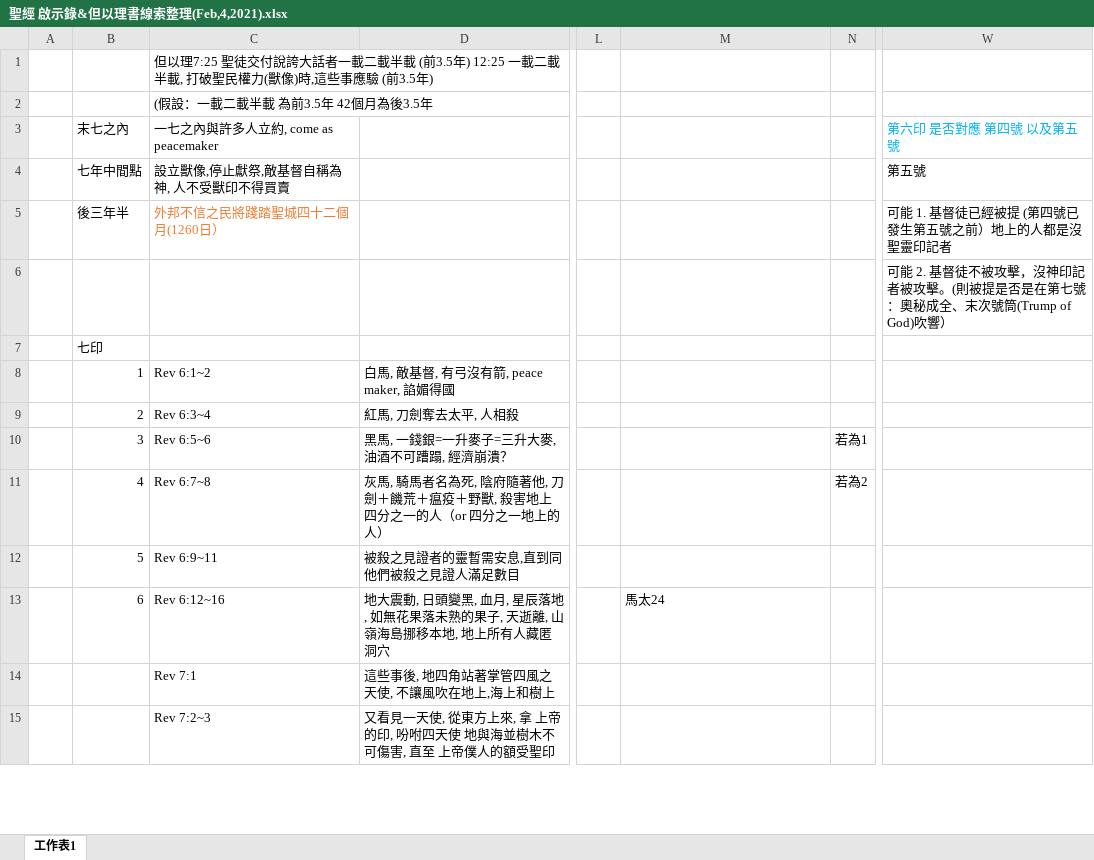
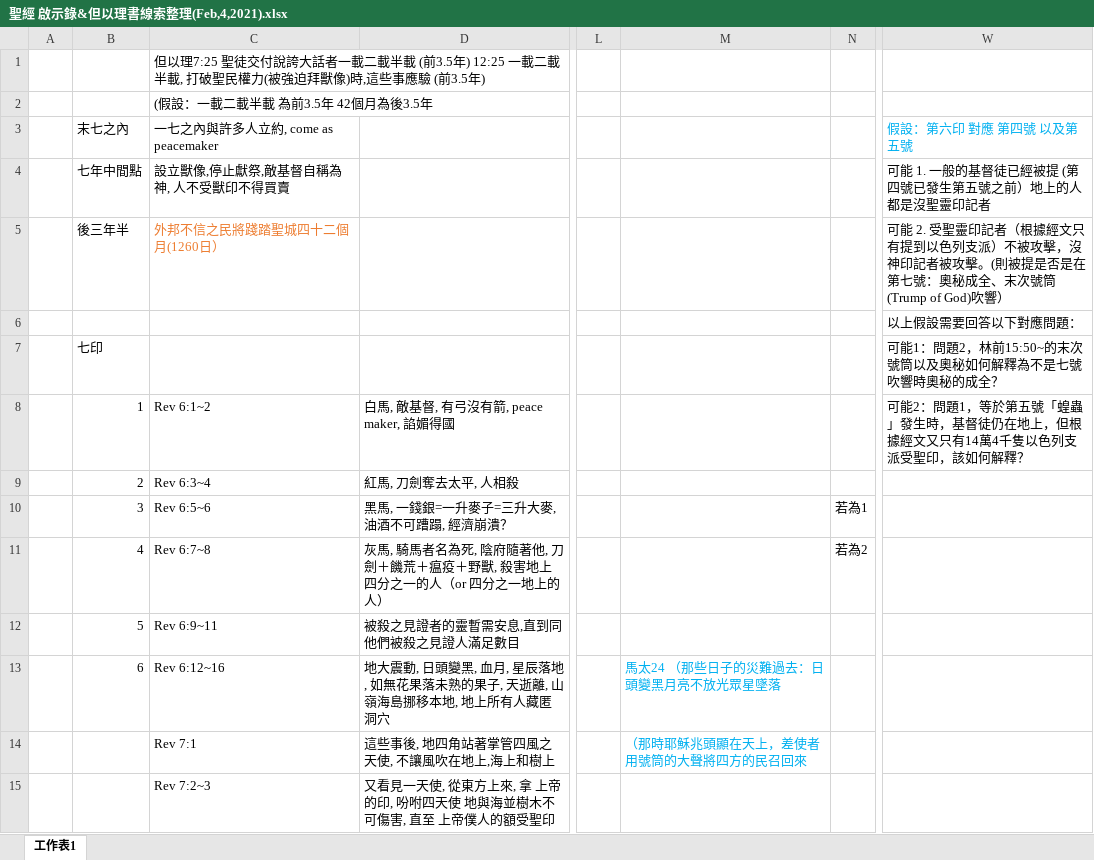
Before and after one commit to jc4878/KJV-Bible, an Excel workbook: 聖經 啟示錄&但以理書線索整理(Feb,4,2021).xlsx, sheet 工作表1, drawn as a sheet; only a part is shown, gaps mark what is left out; values as stored, in another font and other column widths than the file's, no borders; the diff covers the shown part only; the diff names each change by its address in the sheet, - before the commit and + after, or states it on an @@ line.

Commit message:
Add files via upload

```diff
--- a/聖經 啟示錄&但以理書線索整理(Feb,4,2021).xlsx (sheet 工作表1)
+++ b/聖經 啟示錄&但以理書線索整理(Feb,4,2021).xlsx (sheet 工作表1)
-C1: …民權力(獸像)時…
+C1: …民權力(被強迫拜獸像)時…
-W3: 第六印 是否對應 第四號 以及第五號
+W3: 假設：第六印 對應 第四號 以及第五號
-W4: 第五號
+W4: 可能 1. 一般的基督徒已經被提 (第四號已發生第五號之前）地上的人都是沒聖靈印記者
-W5: 可能 1. 基督徒已經被提 (第四號已發生第五號之前）地上的人都是沒聖靈印記者
+W5: 可能 2. 受聖靈印記者（根據經文只有提到以色列支派）不被攻擊，沒神印記者被攻擊。(則被提是否是在第七號：奧秘成全、末次號筒(Trump of God)吹響）
-W6: 可能 2. 基督徒不被攻擊，沒神印記者被攻擊。(則被提是否是在第七號：奧秘成全、末次號筒(Trump of God)吹響）
+W6: 以上假設需要回答以下對應問題：
-W7: (empty)
+W7: 可能1：問題2，林前15:50~的末次號筒以及奧秘如何解釋為不是七號吹響時奧秘的成全？
-W8: (empty)
+W8: 可能2：問題1，等於第五號「蝗蟲」發生時，基督徒仍在地上，但根據經文又只有14萬4千隻以色列支派受聖印，該如何解釋？
-M13: 馬太24
+M13: 馬太24 （那些日子的災難過去：日頭變黑月亮不放光眾星墜落
-M13 text colour: black
+M13 text colour: #00B0F0
-M14: (empty)
+M14: （那時耶穌兆頭顯在天上，差使者用號筒的大聲將四方的民召回來
```
Also changed, not shown: 2 added rows, 2 removed rows, 18 edited cells and cell formats elsewhere in this sheet.
